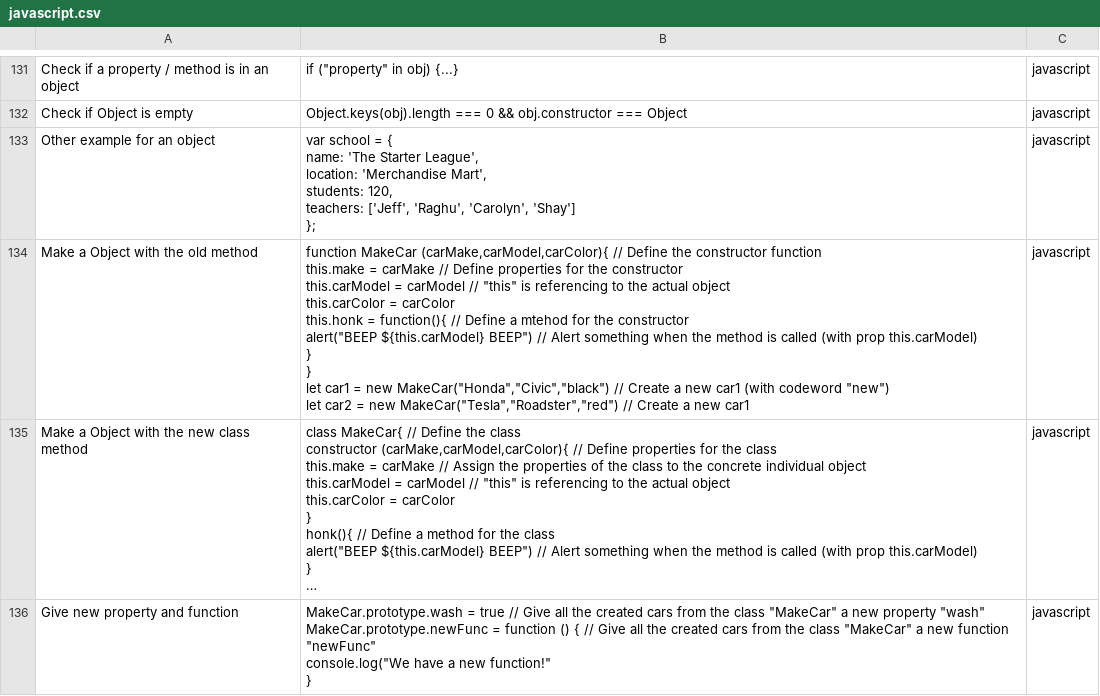
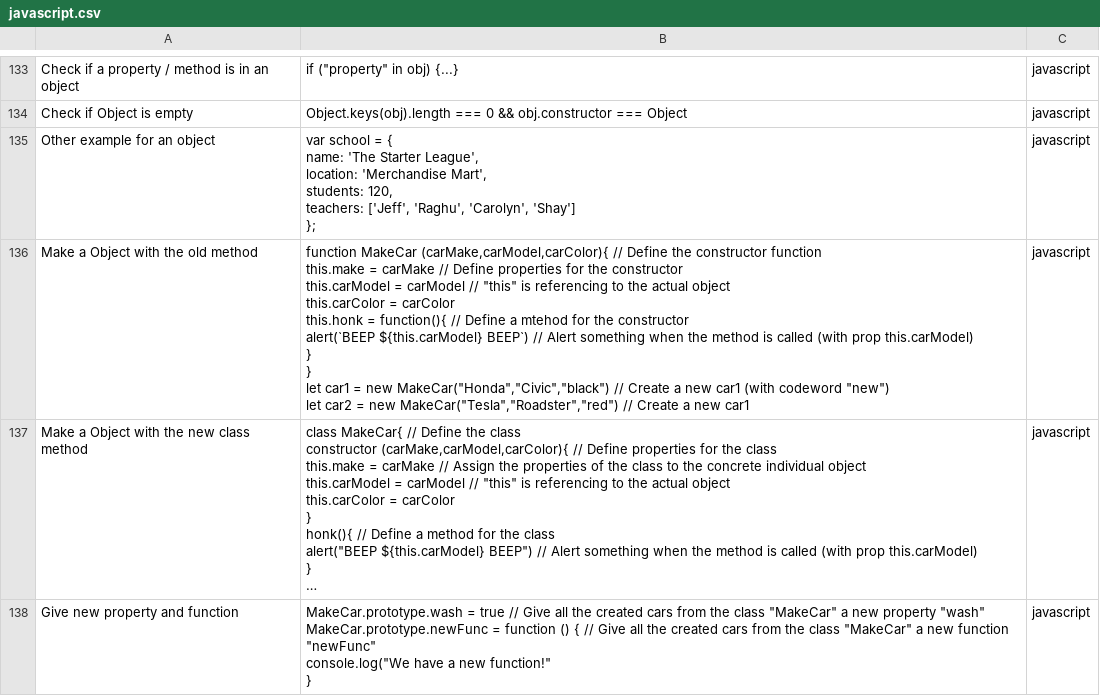
Before and after one commit to Rapid1898-code/Learning-Documentation, a CSV file: javascript.csv, drawn as a sheet; only a part is shown, gaps mark what is left out; long unchanged cells end in …; addresses are those after the commit; ↵ is a line break in a cell; the diff covers the shown part only; the diff names each change by its address in the sheet, - before the commit and + after, or states it on an @@ line.

```diff
--- a/javascript.csv
+++ b/javascript.csv
-B136: …the constructor ↵ alert("BEEP ${this.carModel} BEEP") // Alert…
+B136: …the constructor ↵ alert(`BEEP ${this.carModel} BEEP`) // Alert…
```
Also changed, not shown: 7 added rows and 3 edited cells elsewhere in this file, css.csv, git.csv, 10 other files.
